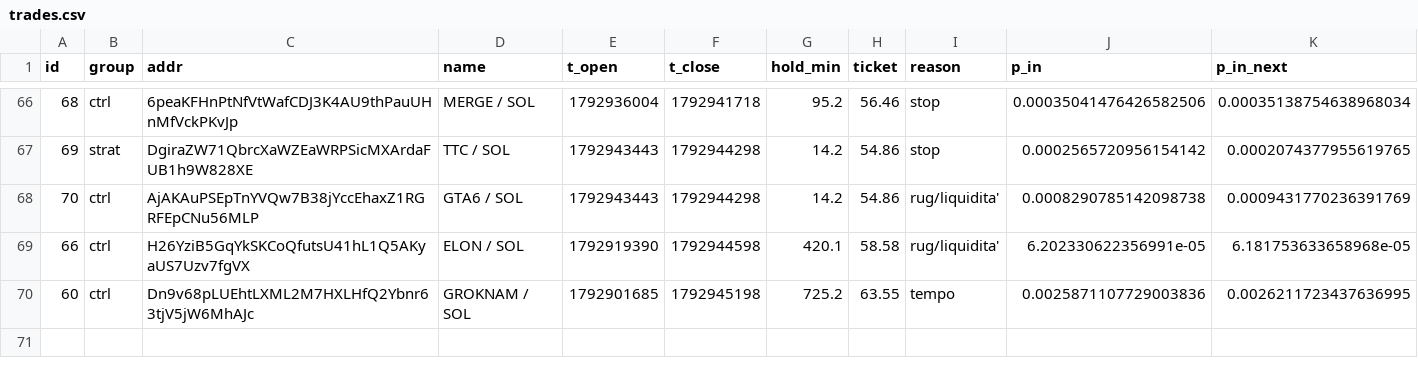
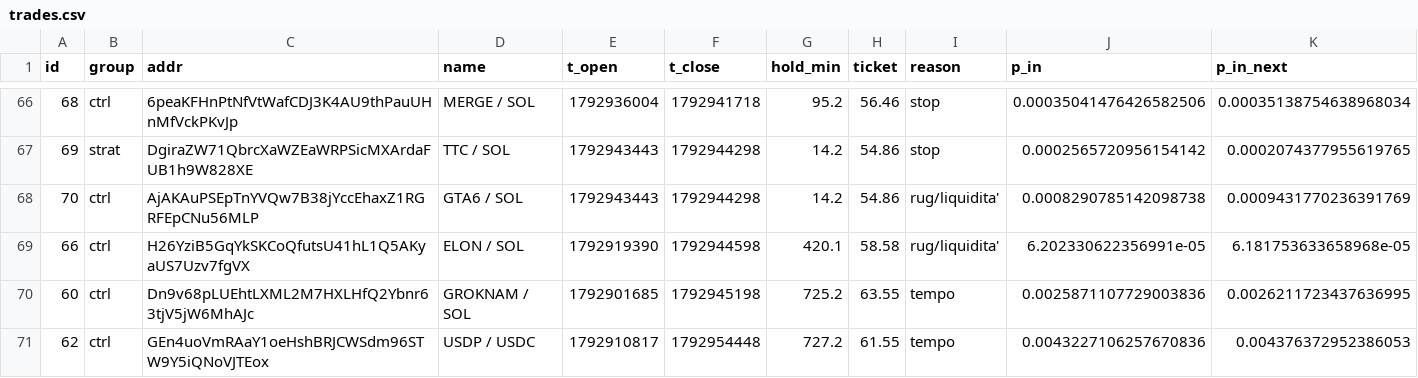
Before and after one commit to kikketta-prod/memecoin-paper, a CSV file: data/trades.csv, drawn as a sheet; only a part is shown, gaps mark what is left out; rows hold the shown columns only; the diff names each change by its address in the sheet, - before the commit and + after, or states it on an @@ line.

```diff
--- a/data/trades.csv
+++ b/data/trades.csv
+row 71: 62 | ctrl | GEn4uoVmRAaY1oeHshBRJCWSdm96STW9Y5iQNoVJTEox | USDP / USDC | 1792910817 | 1792954448 | 727.2 | 61.55 | tempo | 0.0043227106257670836 | 0.004376372952386053
```
Also changed, not shown: 2 other files.
